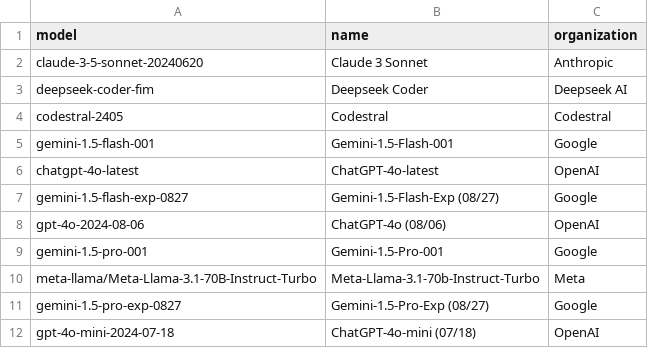
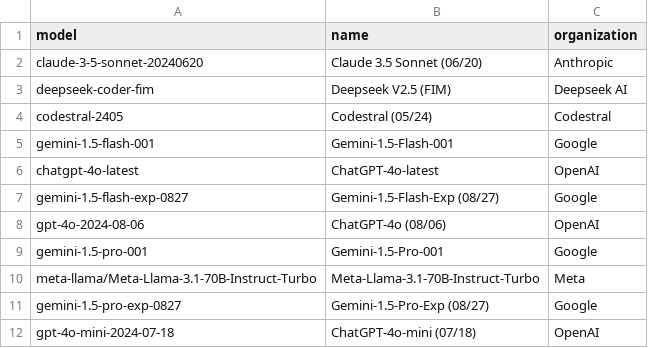
Before and after one commit to adityamittal13/copilot-arena-website, a CSV file: backend/leaderboard_data.csv, drawn as a sheet.

```diff
--- a/backend/leaderboard_data.csv
+++ b/backend/leaderboard_data.csv
@@ -1,5 +1,5 @@
 model,name,organization
-claude-3-5-sonnet-20240620,Claude 3 Sonnet,Anthropic
-deepseek-coder-fim,Deepseek Coder,Deepseek AI
-codestral-2405,Codestral, Codestral
+claude-3-5-sonnet-20240620,Claude 3.5 Sonnet (06/20),Anthropic
+deepseek-coder-fim,Deepseek V2.5 (FIM),Deepseek AI
+codestral-2405,Codestral (05/24), Codestral
 gemini-1.5-flash-001,Gemini-1.5-Flash-001,Google
@@ -9,3 +9,3 @@ gpt-4o-2024-08-06, ChatGPT-4o (08/06),OpenAI
 gemini-1.5-pro-001,Gemini-1.5-Pro-001,Google
-meta-llama/Meta-Llama-3.1-70B-Instruct-Turbo,Meta-Llama-3.1-70b-Instruct-Turbo,Meta
+meta-llama/Meta-Llama-3.1-70B-Instruct-Turbo,Meta-Llama-3.1-70B-Instruct-Turbo,Meta
 gemini-1.5-pro-exp-0827,Gemini-1.5-Pro-Exp (08/27),Google
```
Also changed, not shown: 3 other files.
